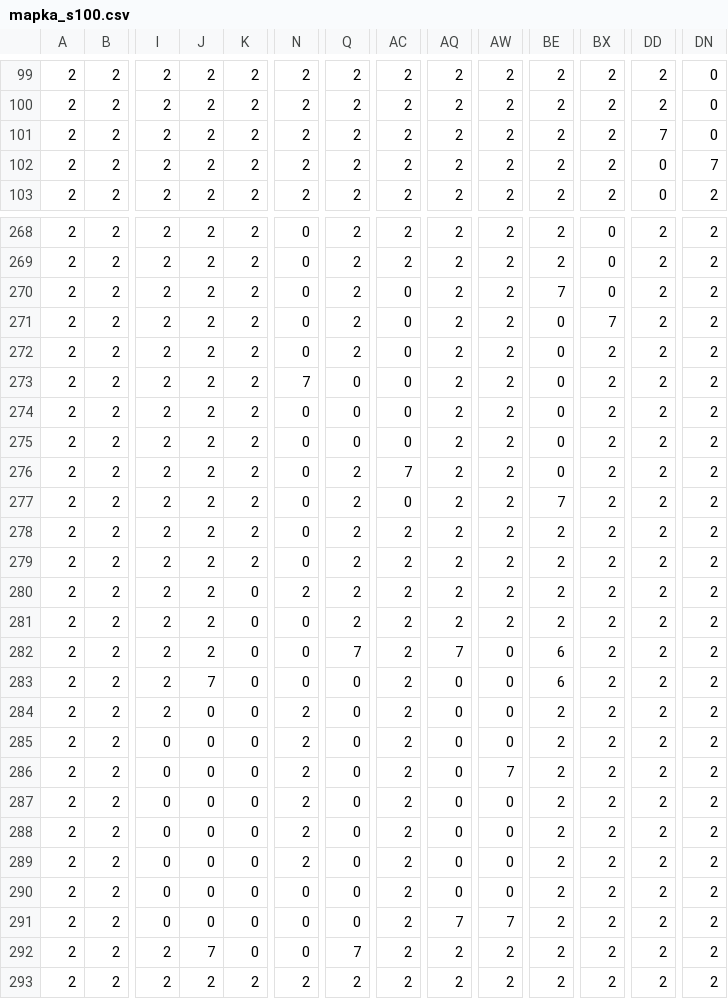
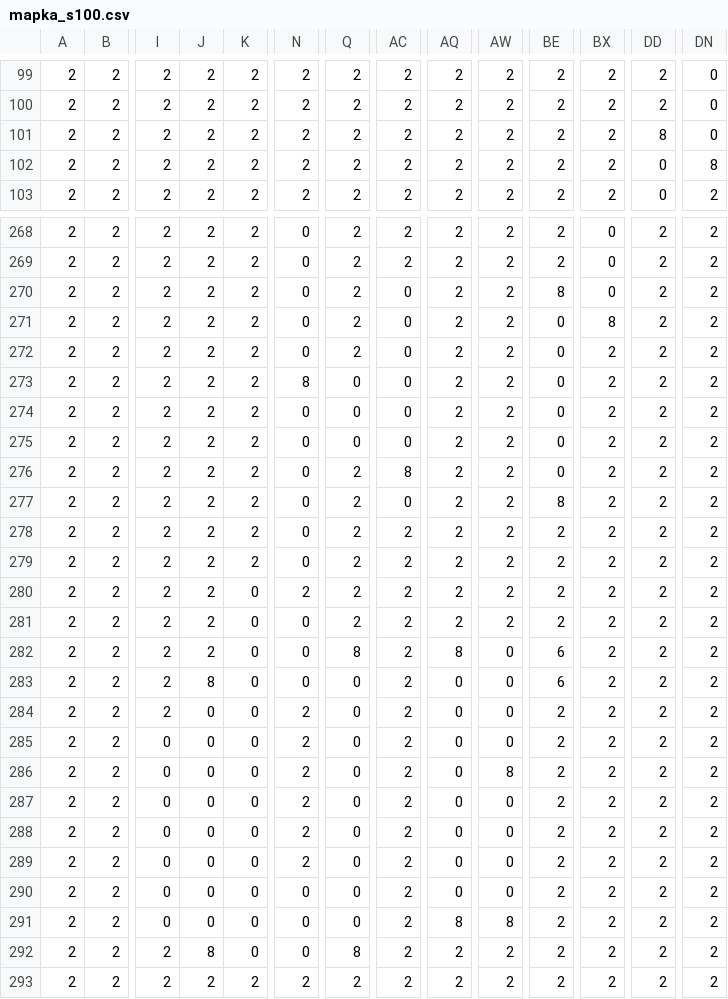
Before and after one commit to kuraczak/SymulacjaGazoportu, a CSV file: mapka_s100.csv, drawn as a sheet; only a part is shown, gaps mark what is left out; the diff covers the shown part only; the diff names each change by its address in the sheet, - before the commit and + after, or states it on an @@ line.

```diff
--- a/mapka_s100.csv
+++ b/mapka_s100.csv
-DD101: 7
+DD101: 8
-DN102: 7
+DN102: 8
-BE270: 7
+BE270: 8
-BX271: 7
+BX271: 8
-N273: 7
+N273: 8
-AC276: 7
+AC276: 8
-BE277: 7
+BE277: 8
-Q282: 7
+Q282: 8
-AQ282: 7
+AQ282: 8
-J283: 7
+J283: 8
-AW286: 7
+AW286: 8
-AQ291: 7
+AQ291: 8
-AW291: 7
+AW291: 8
-J292: 7
+J292: 8
-Q292: 7
+Q292: 8
```
Also changed, not shown: 41 edited cells elsewhere in this file, mapka_s101.csv, mapka_s110.csv, 2 other files.
